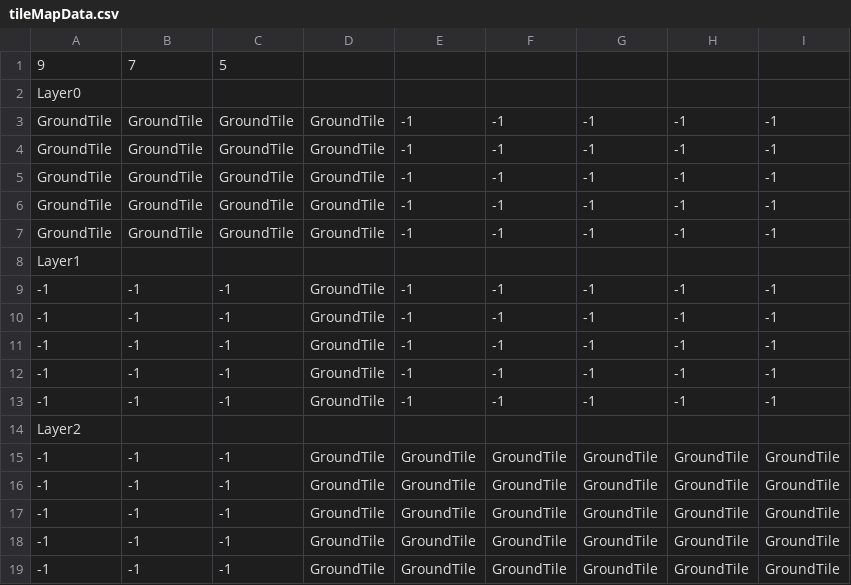
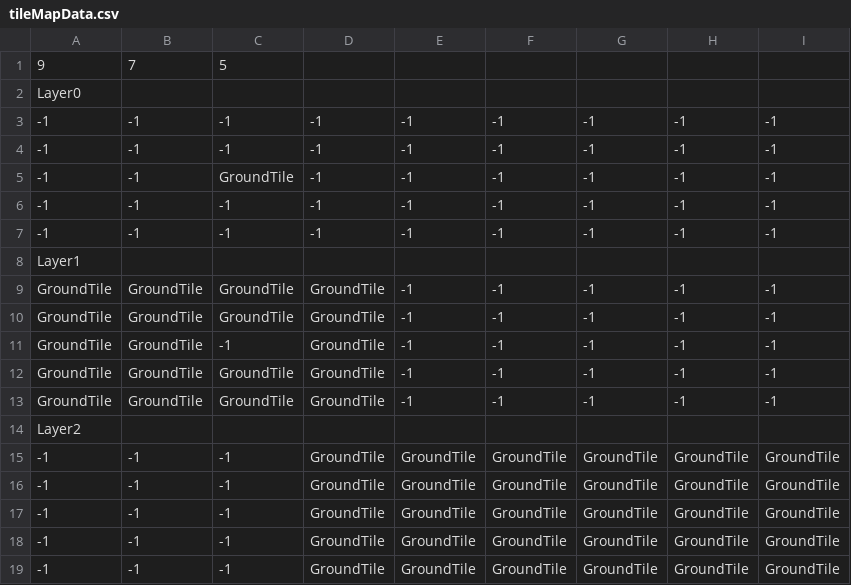
Before and after one commit to sckahn/Namer, a CSV file: Assets/Resources/Data/Tutorial/CSV/tileMapData.csv, drawn as a sheet; only a part is shown.

```diff
--- a/Assets/Resources/Data/Tutorial/CSV/tileMapData.csv
+++ b/Assets/Resources/Data/Tutorial/CSV/tileMapData.csv
@@ -2,13 +2,13 @@
 Layer0
+-1,-1,-1,-1,-1,-1,-1,-1,-1
+-1,-1,-1,-1,-1,-1,-1,-1,-1
+-1,-1,GroundTile,-1,-1,-1,-1,-1,-1
+-1,-1,-1,-1,-1,-1,-1,-1,-1
+-1,-1,-1,-1,-1,-1,-1,-1,-1
+Layer1
 GroundTile,GroundTile,GroundTile,GroundTile,-1,-1,-1,-1,-1
 GroundTile,GroundTile,GroundTile,GroundTile,-1,-1,-1,-1,-1
+GroundTile,GroundTile,-1,GroundTile,-1,-1,-1,-1,-1
 GroundTile,GroundTile,GroundTile,GroundTile,-1,-1,-1,-1,-1
 GroundTile,GroundTile,GroundTile,GroundTile,-1,-1,-1,-1,-1
-GroundTile,GroundTile,GroundTile,GroundTile,-1,-1,-1,-1,-1
-Layer1
--1,-1,-1,GroundTile,-1,-1,-1,-1,-1
--1,-1,-1,GroundTile,-1,-1,-1,-1,-1
--1,-1,-1,GroundTile,-1,-1,-1,-1,-1
--1,-1,-1,GroundTile,-1,-1,-1,-1,-1
--1,-1,-1,GroundTile,-1,-1,-1,-1,-1
 Layer2
```
Also changed, not shown: Assets/Resources/Data/Tutorial/CSV/objectMapData.csv, 10 other files.
